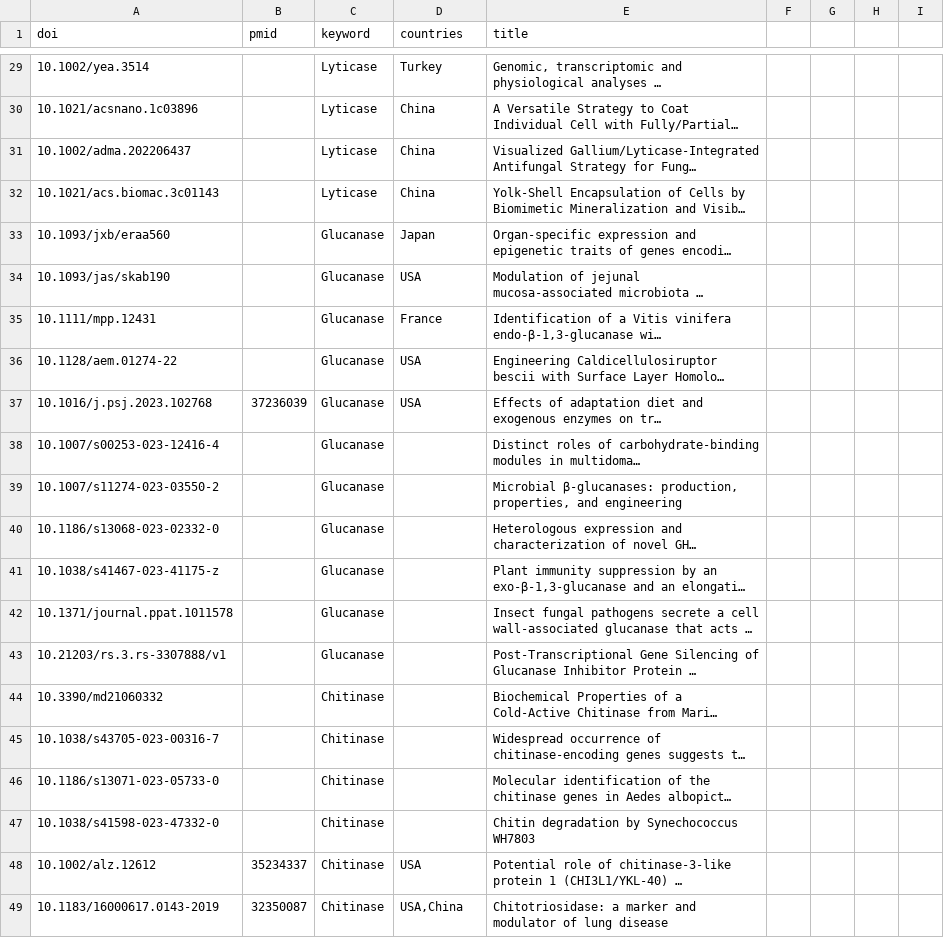
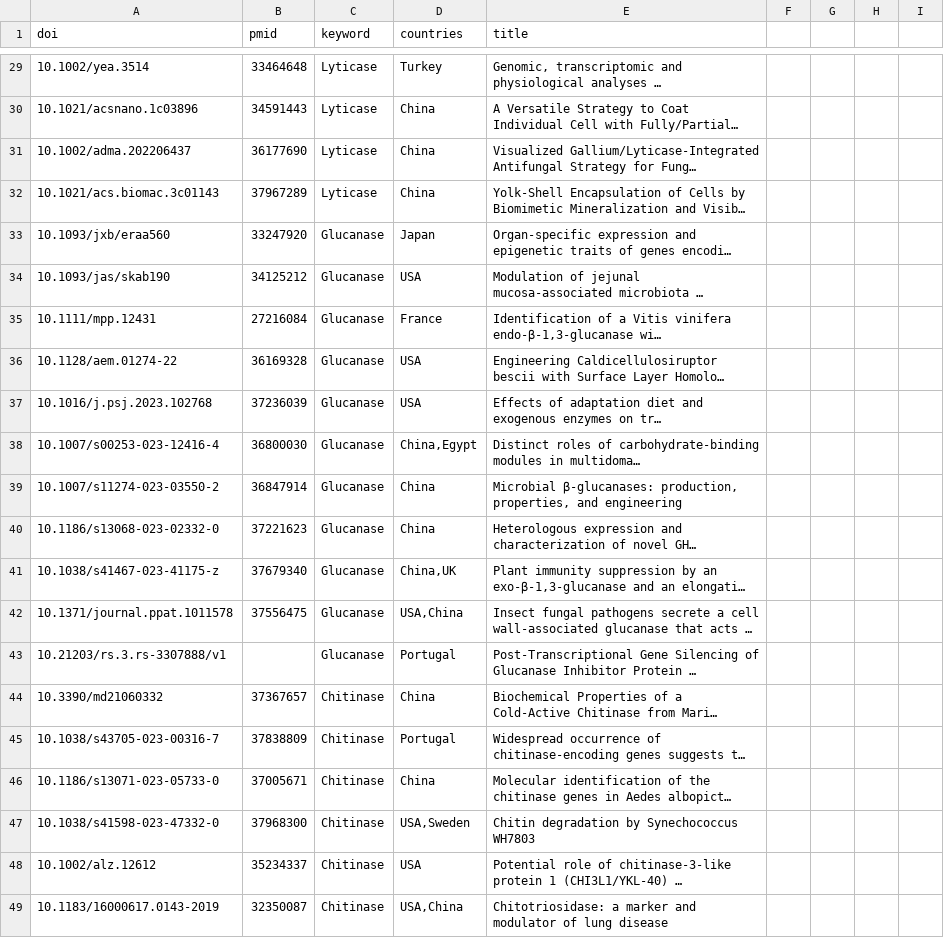
Before and after one commit to nbtrieu/metadata-scraper, a CSV file: app/data/relevant_papers.csv, drawn as a sheet; only a part is shown, gaps mark what is left out; long unchanged cells end in …; the diff covers the shown part only; the diff names each change by its address in the sheet, - before the commit and + after, or states it on an @@ line.

```diff
--- a/app/data/relevant_papers.csv
+++ b/app/data/relevant_papers.csv
-B29 (pmid): (empty)
+B29 (pmid): 33464648
-B30 (pmid): (empty)
+B30 (pmid): 34591443
-B31 (pmid): (empty)
+B31 (pmid): 36177690
-B32 (pmid): (empty)
+B32 (pmid): 37967289
-B33 (pmid): (empty)
+B33 (pmid): 33247920
-B34 (pmid): (empty)
+B34 (pmid): 34125212
-B35 (pmid): (empty)
+B35 (pmid): 27216084
-B36 (pmid): (empty)
+B36 (pmid): 36169328
-B38 (pmid): (empty)
+B38 (pmid): 36800030
-D38 (countries): (empty)
+D38 (countries): China,Egypt
-B39 (pmid): (empty)
+B39 (pmid): 36847914
-D39:D40 (countries): (empty)
+D39:D40 (countries): China
-B40 (pmid): (empty)
+B40 (pmid): 37221623
-B41 (pmid): (empty)
+B41 (pmid): 37679340
-D41 (countries): (empty)
+D41 (countries): China,UK
-B42 (pmid): (empty)
+B42 (pmid): 37556475
-D42 (countries): (empty)
+D42 (countries): USA,China
-D43 (countries): (empty)
+D43 (countries): Portugal
-B44 (pmid): (empty)
+B44 (pmid): 37367657
-D44 (countries): (empty)
+D44 (countries): China
-B45 (pmid): (empty)
+B45 (pmid): 37838809
-D45 (countries): (empty)
+D45 (countries): Portugal
-B46 (pmid): (empty)
+B46 (pmid): 37005671
-D46 (countries): (empty)
+D46 (countries): China
-B47 (pmid): (empty)
+B47 (pmid): 37968300
-D47 (countries): (empty)
+D47 (countries): USA,Sweden
```
Also changed, not shown: 1 added row, 21 removed rows and 46 edited cells elsewhere in this file, 6 other files.
